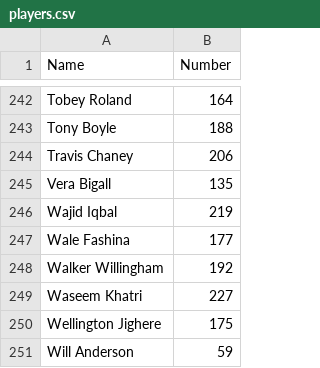
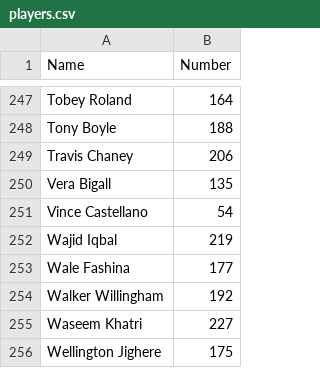
Before and after one commit to cocoscrabble/ratings, a CSV file: data/players.csv, drawn as a sheet; only a part is shown, gaps mark what is left out; the shorter side is filled out with more unchanged rows; the diff covers the shown part only; the diff names each change by its address in the sheet, - before the commit and + after, or states it on an @@ line.

Commit message:
Update players.csv with legacy player ids
47	Eric Ziegeweid
27	Jeremy Cahnmann
46	Kurt Davies
62	Lynda Woods Cleary
60	Nathan Benedict
54	Vince Castellano

These people have never played but their IDs were assigned early in CoCo existence, and this keeps things consistent. No one should ever be removed from here.

```diff
--- a/data/players.csv
+++ b/data/players.csv
+row 251: Vince Castellano | 54
```
Also changed, not shown: 5 added rows elsewhere in this file.
